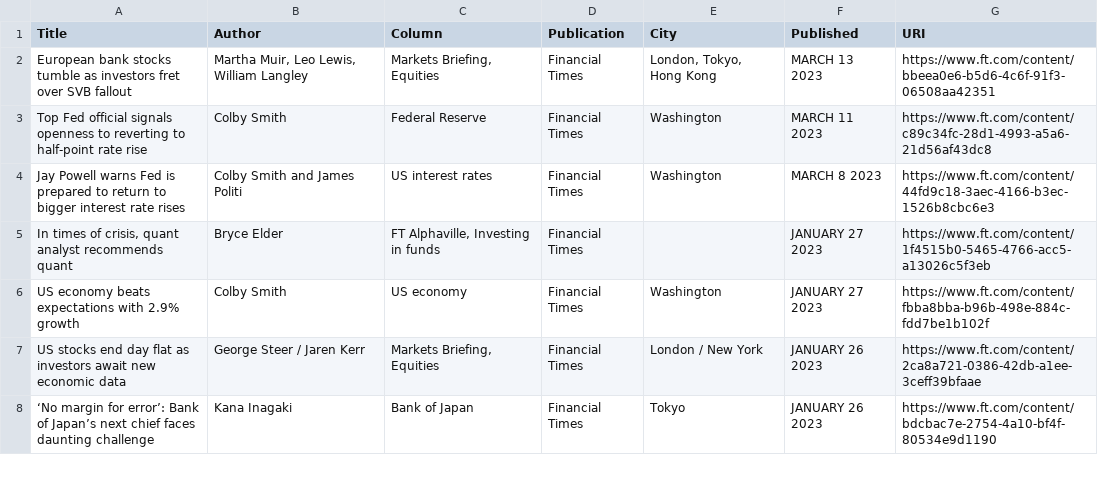
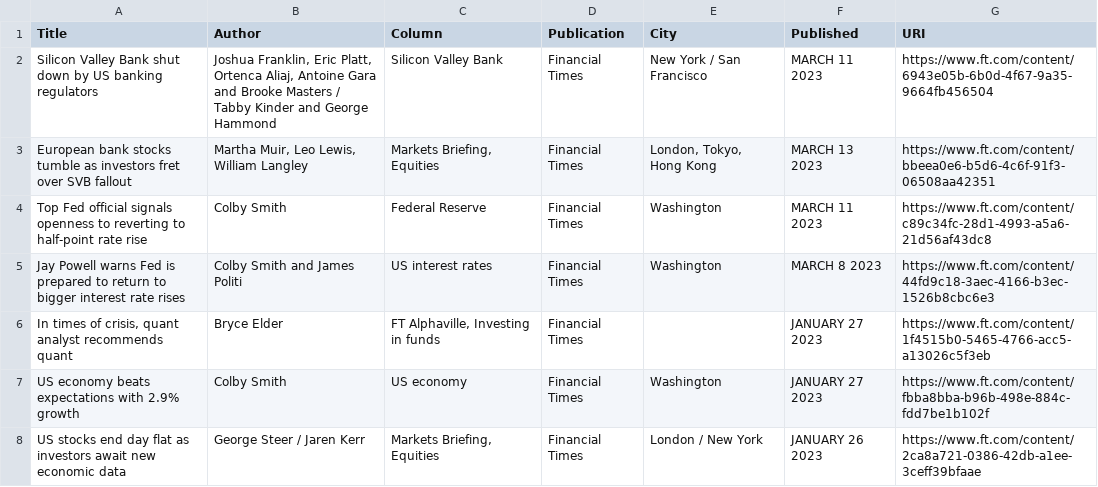
Before and after one commit to jaymarichua/ft-metadata, a CSV file: articles.csv, drawn as a sheet; only a part is shown; the shorter side is filled out with more unchanged rows.

Commit message:
Update articles.csv

```diff
--- a/articles.csv
+++ b/articles.csv
@@ -1,2 +1,3 @@
 Title, Author, Column, Publication, City, Published, URI
+"Silicon Valley Bank shut down by US banking regulators", "Joshua Franklin, Eric Platt, Ortenca Aliaj, Antoine Gara and Brooke Masters / Tabby Kinder and George Hammond", "Silicon Valley Bank", "Financial Times", "New York / San Francisco", "MARCH 11 2023", https://www.ft.com/content/6943e05b-6b0d-4f67-9a35-9664fb456504
 "European bank stocks tumble as investors fret over SVB fallout", "Martha Muir, Leo Lewis, William Langley", "Markets Briefing, Equities", "Financial Times", "London, Tokyo, Hong Kong", "MARCH 13 2023", https://www.ft.com/content/bbeea0e6-b5d6-4c6f-91f3-06508aa42351
```
